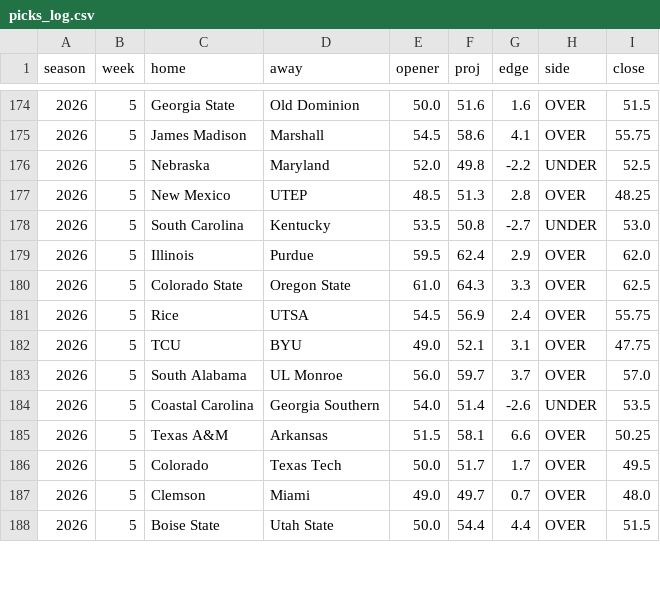
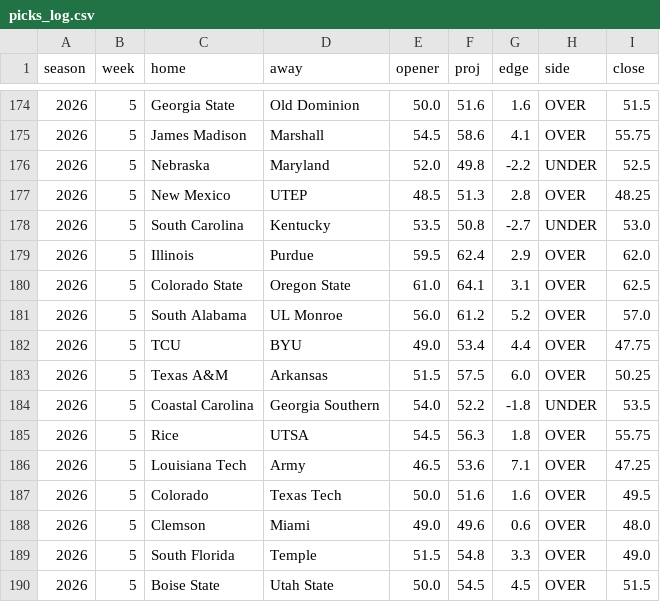
Before and after one commit to aberni03/ncaaf-totals-edge, a CSV file: out/picks_log.csv, drawn as a sheet; only a part is shown, gaps mark what is left out; the diff covers the shown part only.

```diff
--- a/out/picks_log.csv
+++ b/out/picks_log.csv
@@ -179,10 +179,12 @@ season,week,home,away,opener,proj,edge,side,close
 2026,5,Illinois,Purdue,59.5,62.4,2.9,OVER,62.0
-2026,5,Colorado State,Oregon State,61.0,64.3,3.3,OVER,62.5
-2026,5,Rice,UTSA,54.5,56.9,2.4,OVER,55.75
-2026,5,TCU,BYU,49.0,52.1,3.1,OVER,47.75
-2026,5,South Alabama,UL Monroe,56.0,59.7,3.7,OVER,57.0
-2026,5,Coastal Carolina,Georgia Southern,54.0,51.4,-2.6,UNDER,53.5
-2026,5,Texas A&M,Arkansas,51.5,58.1,6.6,OVER,50.25
-2026,5,Colorado,Texas Tech,50.0,51.7,1.7,OVER,49.5
-2026,5,Clemson,Miami,49.0,49.7,0.7,OVER,48.0
-2026,5,Boise State,Utah State,50.0,54.4,4.4,OVER,51.5
+2026,5,Colorado State,Oregon State,61.0,64.1,3.1,OVER,62.5
+2026,5,South Alabama,UL Monroe,56.0,61.2,5.2,OVER,57.0
+2026,5,TCU,BYU,49.0,53.4,4.4,OVER,47.75
+2026,5,Texas A&M,Arkansas,51.5,57.5,6.0,OVER,50.25
+2026,5,Coastal Carolina,Georgia Southern,54.0,52.2,-1.8,UNDER,53.5
+2026,5,Rice,UTSA,54.5,56.3,1.8,OVER,55.75
+2026,5,Louisiana Tech,Army,46.5,53.6,7.1,OVER,47.25
+2026,5,Colorado,Texas Tech,50.0,51.6,1.6,OVER,49.5
+2026,5,Clemson,Miami,49.0,49.6,0.6,OVER,48.0
+2026,5,South Florida,Temple,51.5,54.8,3.3,OVER,49.0
+2026,5,Boise State,Utah State,50.0,54.5,4.5,OVER,51.5
```
Also changed, not shown: 3 added rows, 5 removed rows and 31 edited cells elsewhere in this file, out/odds_snapshots.csv, out/slate.csv, 6 other files.
